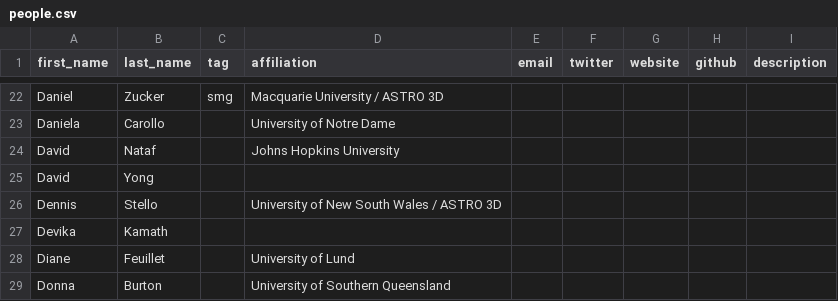
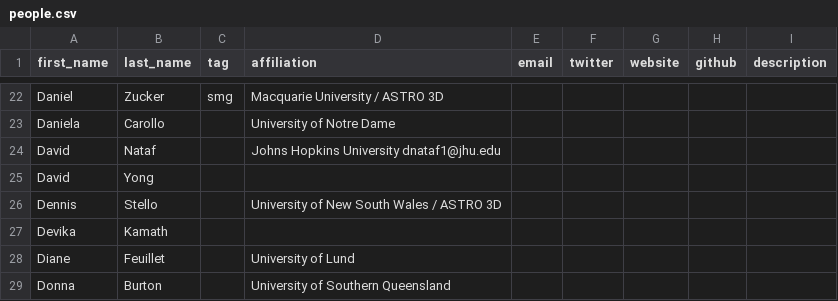
Before and after one commit to the-galah-survey/the-galah-survey.github.io, a CSV file: survey/people.csv, drawn as a sheet; only a part is shown, gaps mark what is left out.

Commit message:
Updating people file

```diff
--- a/survey/people.csv
+++ b/survey/people.csv
@@ -23,3 +23,3 @@ Daniel	Zucker	smg	Macquarie University / ASTRO 3D
 Daniela	Carollo		University of Notre Dame
-David	Nataf		Johns Hopkins University
+David	Nataf		Johns Hopkins University dnataf1@jhu.edu
 David	Yong
```
